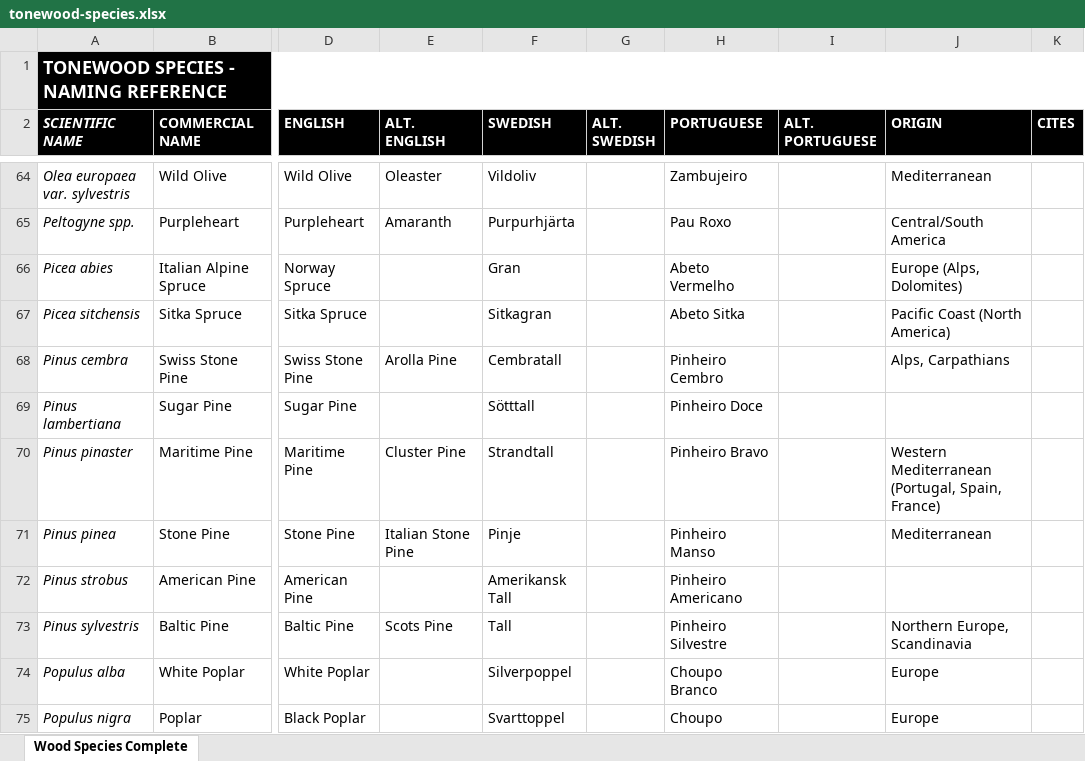
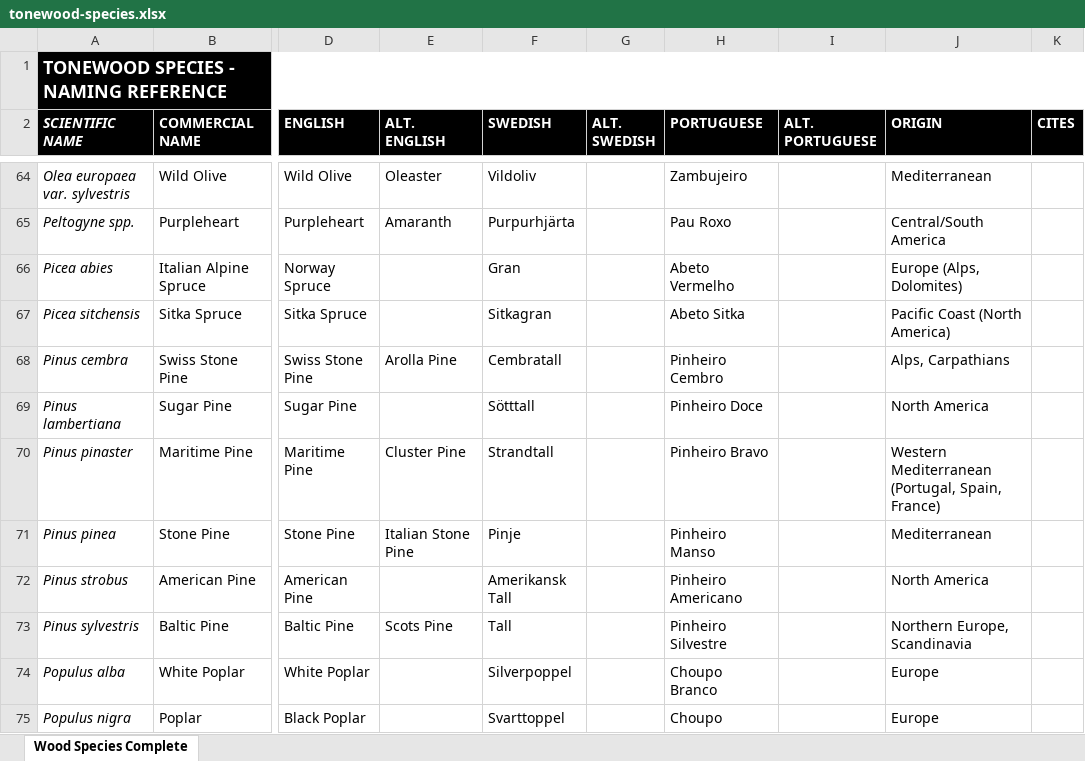
Before and after one commit to PawMarques/Luthia-App, an Excel workbook: data-sources/tonewood-species.xlsx, sheet Wood Species Complete, drawn as a sheet; only a part is shown, gaps mark what is left out; values as stored, in another font and other column widths than the file's, no borders; charts and pictures not drawn; the diff covers the shown part only; the diff names each change by its address in the sheet, - before the commit and + after, or states it on an @@ line.

```diff
--- a/data-sources/tonewood-species.xlsx (sheet Wood Species Complete)
+++ b/data-sources/tonewood-species.xlsx (sheet Wood Species Complete)
-J69 (ORIGIN): (empty)
+J69 (ORIGIN): North America
-J72 (ORIGIN): (empty)
+J72 (ORIGIN): North America
```
Also changed, not shown: 1 added row and 9 edited cells elsewhere in this sheet, charts or pictures, 1 other file.
